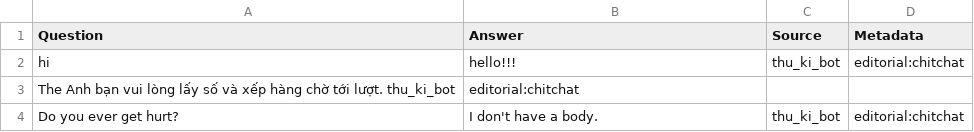
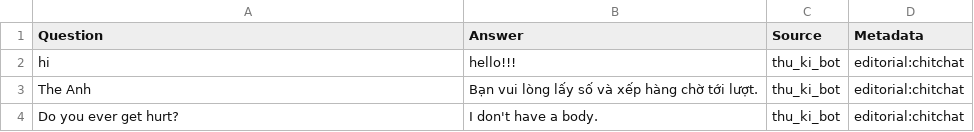
Before and after one commit to RedWM/helloworld, a TSV file: thu_ki_bot.tsv, drawn as a sheet.

Commit message:
Update thu_ki_bot.tsv

```diff
--- a/thu_ki_bot.tsv
+++ b/thu_ki_bot.tsv
@@ -2,3 +2,3 @@ Question	Answer	Source	Metadata
 hi	hello!!!	thu_ki_bot	editorial:chitchat
-The Anh bạn vui lòng lấy số và xếp hàng chờ tới lượt.  thu_ki_bot	editorial:chitchat
+The Anh	Bạn vui lòng lấy số và xếp hàng chờ tới lượt.	thu_ki_bot	editorial:chitchat
 Do you ever get hurt?	I don't have a body.	thu_ki_bot	editorial:chitchat
```
